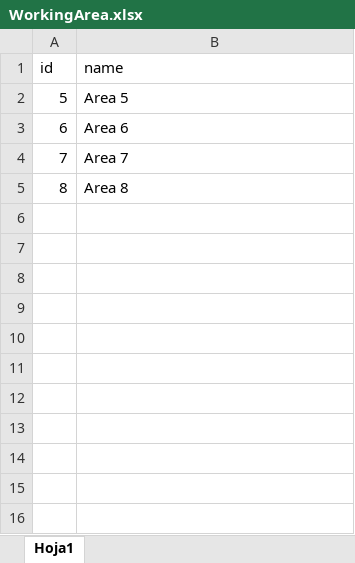
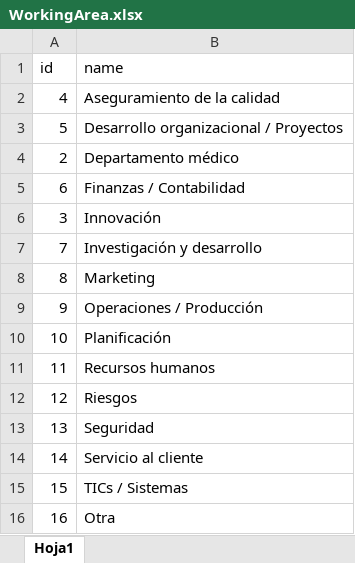
Before and after one commit to lagreda/redaxa, an Excel workbook: public/excel/WorkingArea.xlsx, sheet Hoja1, drawn as a sheet; values as stored, in another font and other column widths than the file's, no borders; addresses are those after the commit; the diff names each change by its address in the sheet, - before the commit and + after, or states it on an @@ line.

```diff
--- a/public/excel/WorkingArea.xlsx (sheet Hoja1)
+++ b/public/excel/WorkingArea.xlsx (sheet Hoja1)
+row 2: 4 | Aseguramiento de la calidad
-B3 (name): Area 5
+B3 (name): Desarrollo organizacional / Proyectos
+row 4: 2 | Departamento médico
-B5 (name): Area 6
+B5 (name): Finanzas / Contabilidad
+row 6: 3 | Innovación
-B7 (name): Area 7
+B7 (name): Investigación y desarrollo
-B8 (name): Area 8
+B8 (name): Marketing
+row 9: 9 | Operaciones / Producción
+row 10: 10 | Planificación
+row 11: 11 | Recursos humanos
+row 12: 12 | Riesgos
+row 13: 13 | Seguridad
+row 14: 14 | Servicio al cliente
+row 15: 15 | TICs / Sistemas
+row 16: 16 | Otra
```
Also changed, not shown: public/excel/BloodType.xlsx, public/excel/CivilStatus.xlsx, 15 other files.
